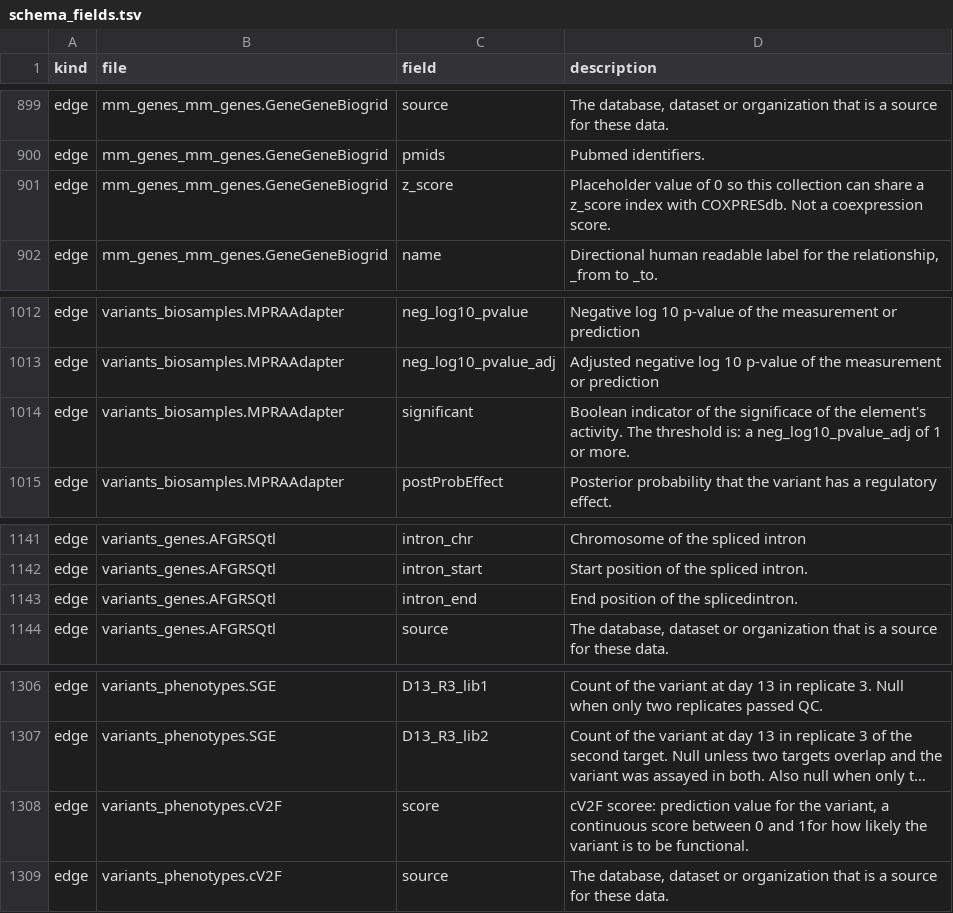
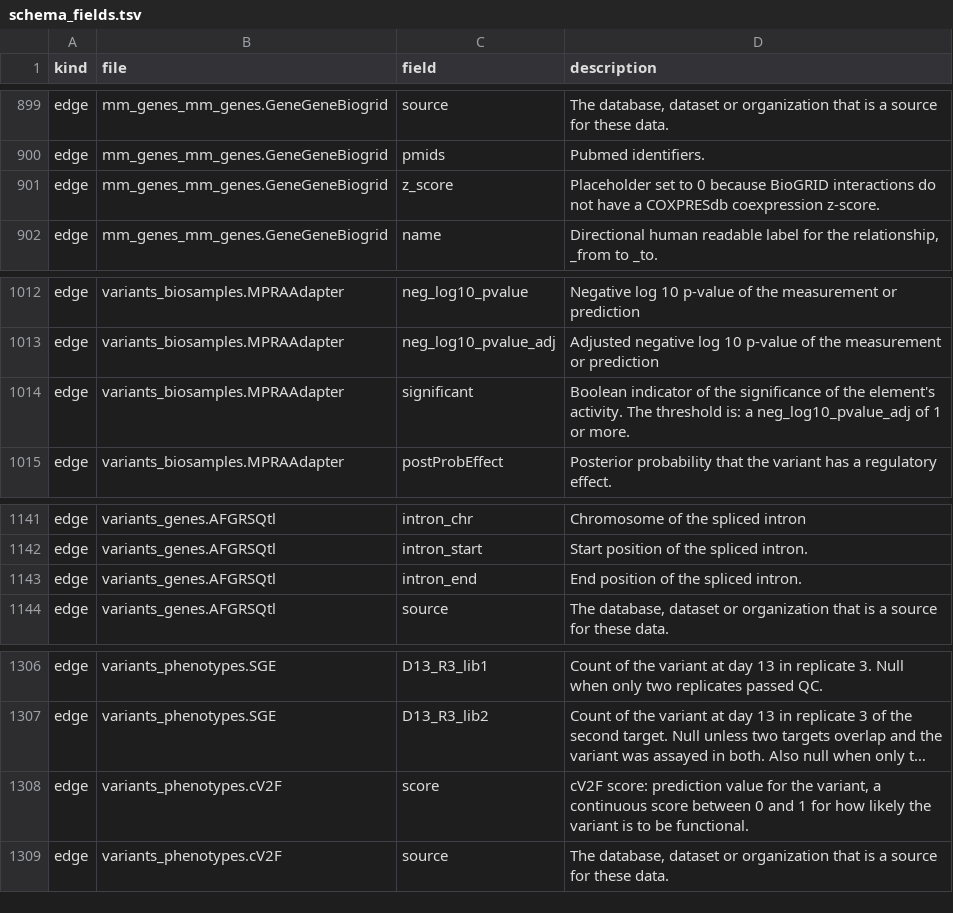
Before and after one commit to IGVF-DACC/igvf-catalog, a TSV file: data/schemas/schema_fields.tsv, drawn as a sheet; only a part is shown, gaps mark what is left out; long unchanged cells end in …; the diff covers the shown part only; the diff names each change by its address in the sheet, - before the commit and + after, or states it on an @@ line.

```diff
--- a/data/schemas/schema_fields.tsv
+++ b/data/schemas/schema_fields.tsv
-D901 (description): Placeholder value of 0 so this collection can share a z_score index with COXPRESdb. Not a coexpression score.
+D901 (description): Placeholder set to 0 because BioGRID interactions do not have a COXPRESdb coexpression z-score.
-D1014 (description): …of the significace of the…
+D1014 (description): …of the significance of the…
-D1143 (description): End position of the splicedintron.
+D1143 (description): End position of the spliced intron.
-D1308 (description): cV2F scoree: prediction value for the variant, a continuous score between 0 and 1for how likely…
+D1308 (description): cV2F score: prediction value for the variant, a continuous score between 0 and 1 for how likely…
```
Also changed, not shown: 14 edited cells elsewhere in this file, 1 other file.
